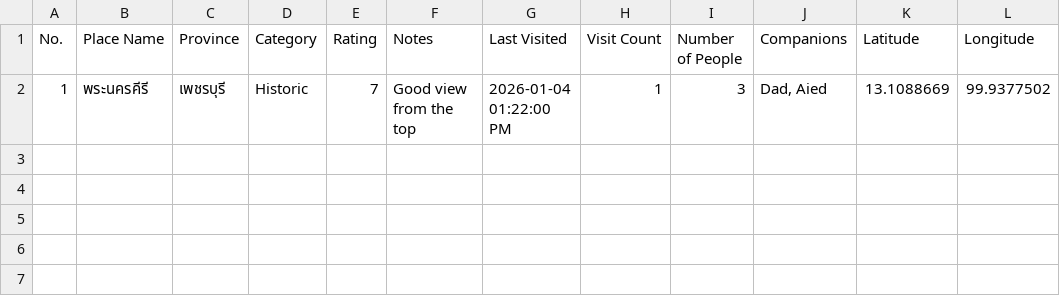
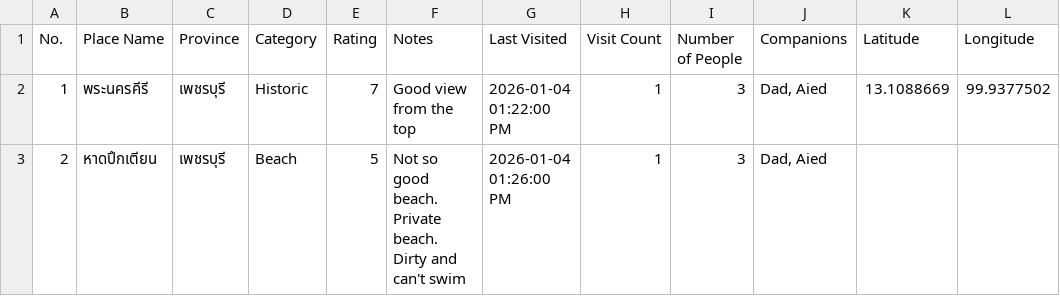
Before and after one commit to PongKool/myvisited, a CSV file: visited_places.csv, drawn as a sheet.

Commit message:
Update visited_places.csv from app

```diff
--- a/visited_places.csv
+++ b/visited_places.csv
@@ -2 +2,2 @@ No.,Place Name,Province,Category,Rating,Notes,Last Visited,Visit Count,Number of
 1,พระนครคีรี,เพชรบุรี,Historic,7,Good view from the top,2026-01-04 01:22:00 PM,1,3,"Dad, Aied",13.1088669,99.9377502
+2,หาดปึกเตียน,เพชรบุรี,Beach,5,Not so good beach. Private beach. Dirty and can't swim,2026-01-04 01:26:00 PM,1,3,"Dad, Aied",,
```
